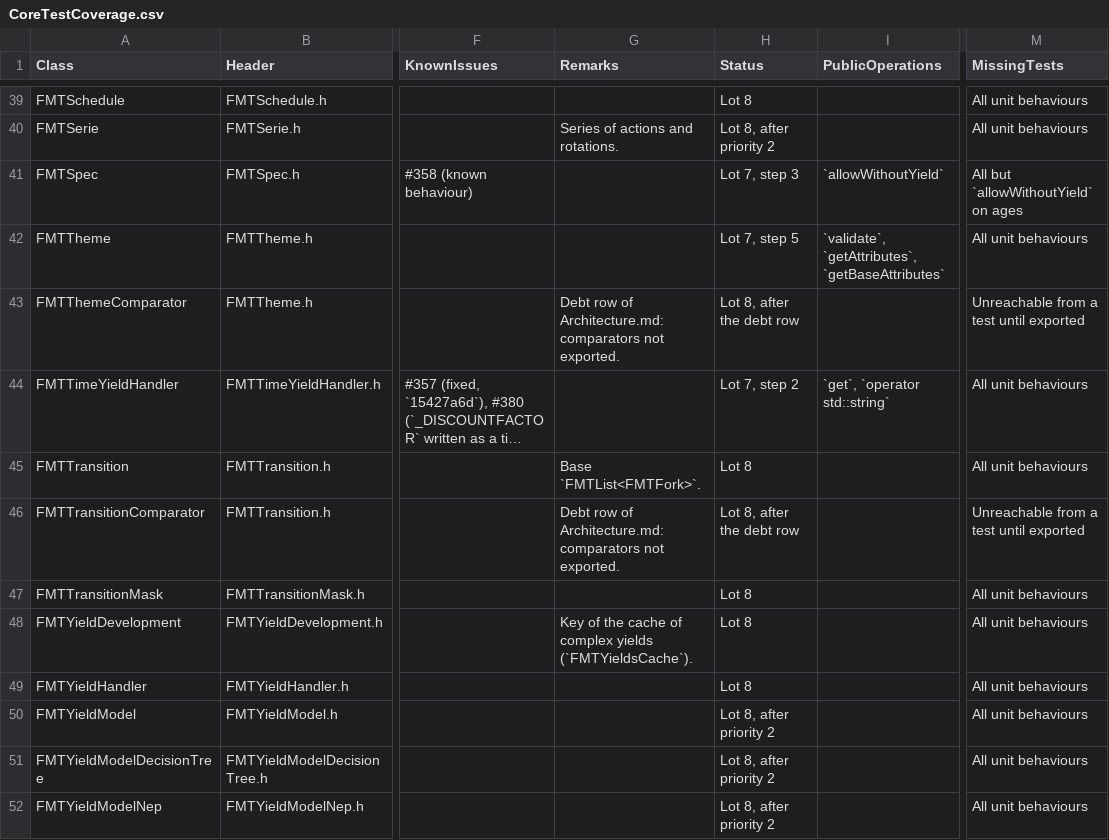
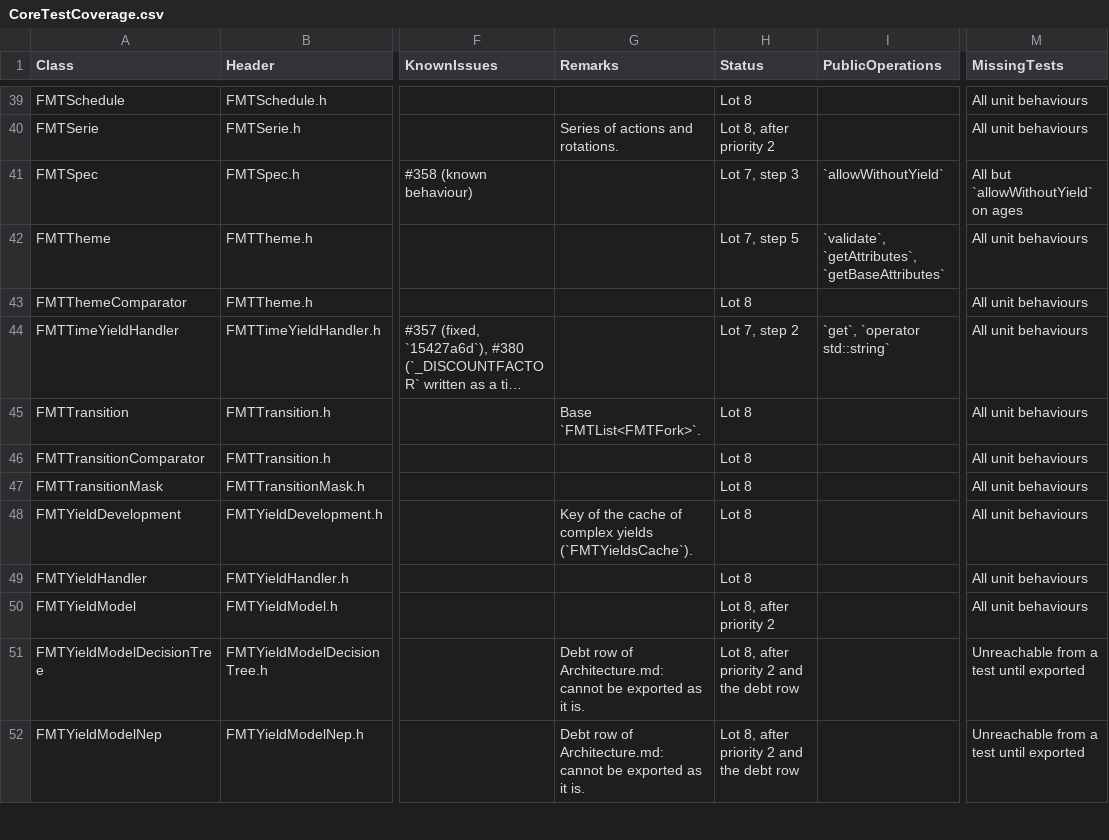
Before and after one commit to Bureau-du-Forestier-en-chef/FMT, a CSV file: Documentation/Testing/CoreTestCoverage.csv, drawn as a sheet; only a part is shown, gaps mark what is left out; long unchanged cells end in …; the diff covers the shown part only; the diff names each change by its address in the sheet, - before the commit and + after, or states it on an @@ line.

Commit message:
feat(core): export the Core classes that tests cannot link to
Declare with FMTEXPORT 18 classes of namespace Core whose members are
defined in Source/, so that a program linked to FMTlib.dll, such as
UnitCore, can build and call them: the comparators of FMTAction,
FMTActualDevelopment, FMTMask, FMTOutputNode (two), FMTOutputSource,
FMTTheme and FMTTransition, FMTOutputNodeHasher, FMTYieldRequest,
FMTExpression, FMTFunctionCall, FMTYieldsCache, FMTYieldDevelopment,
FMTYieldModel, FMTYieldModelRandom, FMTYieldModelTsla and
FMTYieldModelUnitCoverage. FMTExpression.h, FMTFunctionCall.h and
FMTYieldDevelopment.h now include FMTutility.h, where FMTEXPORT is
defined.

FMTYieldModelNn, FMTYieldModelNep, FMTYieldModelPools and
FMTYieldModelDecisionTree stay unexported: their constructors defaulted
in the header would be compiled in sources of FMTlib that do not see
the types of their members. Architecture.md records them as debt, with
the two comparators outside Core; the inventory, Tests/ETAT.md and both
changelogs follow.

Refs: #350

```diff
--- a/Documentation/Testing/CoreTestCoverage.csv
+++ b/Documentation/Testing/CoreTestCoverage.csv
-G43 (Remarks): Debt row of Architecture.md: comparators not exported.
+G43 (Remarks): (empty)
-H43 (Status): Lot 8, after the debt row
+H43 (Status): Lot 8
-M43 (MissingTests): Unreachable from a test until exported
+M43 (MissingTests): All unit behaviours
-G46 (Remarks): Debt row of Architecture.md: comparators not exported.
+G46 (Remarks): (empty)
-H46 (Status): Lot 8, after the debt row
+H46 (Status): Lot 8
-M46 (MissingTests): Unreachable from a test until exported
+M46 (MissingTests): All unit behaviours
-G51:G52 (Remarks): (empty)
+G51:G52 (Remarks): Debt row of Architecture.md: cannot be exported as it is.
-H51:H52 (Status): Lot 8, after priority 2
+H51:H52 (Status): Lot 8, after priority 2 and the debt row
-M51:M52 (MissingTests): All unit behaviours
+M51:M52 (MissingTests): Unreachable from a test until exported
```
Also changed, not shown: 30 edited cells elsewhere in this file, 21 other files.
